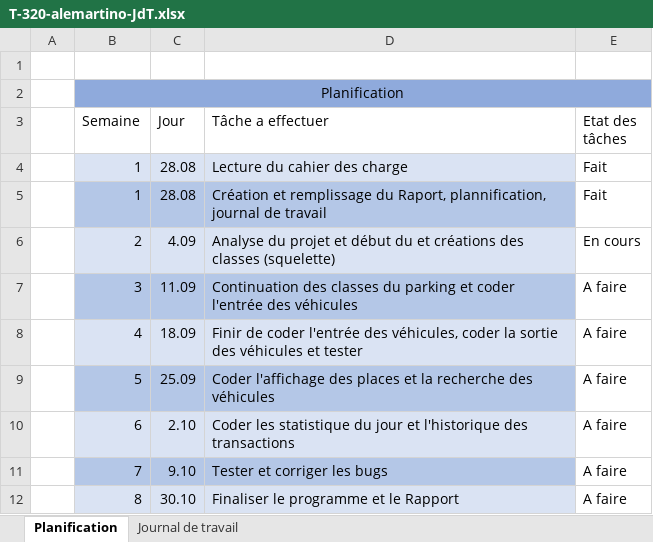
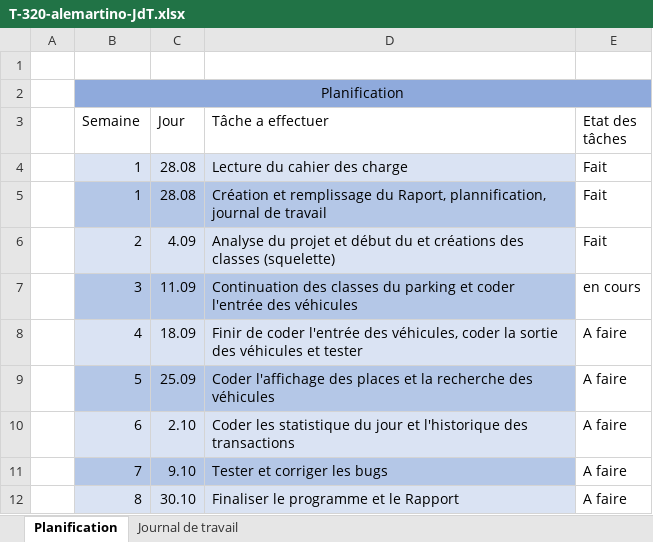
Before and after one commit to Alessio-m28/P_320-Parking, an Excel workbook: T-320-alemartino-JdT.xlsx, sheet Planification, drawn as a sheet; values as stored, in another font and other column widths than the file's, no borders; conditional formats not drawn; the diff names each change by its address in the sheet, - before the commit and + after, or states it on an @@ line.

```diff
--- a/T-320-alemartino-JdT.xlsx (sheet Planification)
+++ b/T-320-alemartino-JdT.xlsx (sheet Planification)
-E6 (Etat des tâches): En cours
+E6 (Etat des tâches): Fait
-E7 (Etat des tâches): A faire
+E7 (Etat des tâches): en cours
```
Also changed, not shown: sheet Journal de travail, 10 other files.
